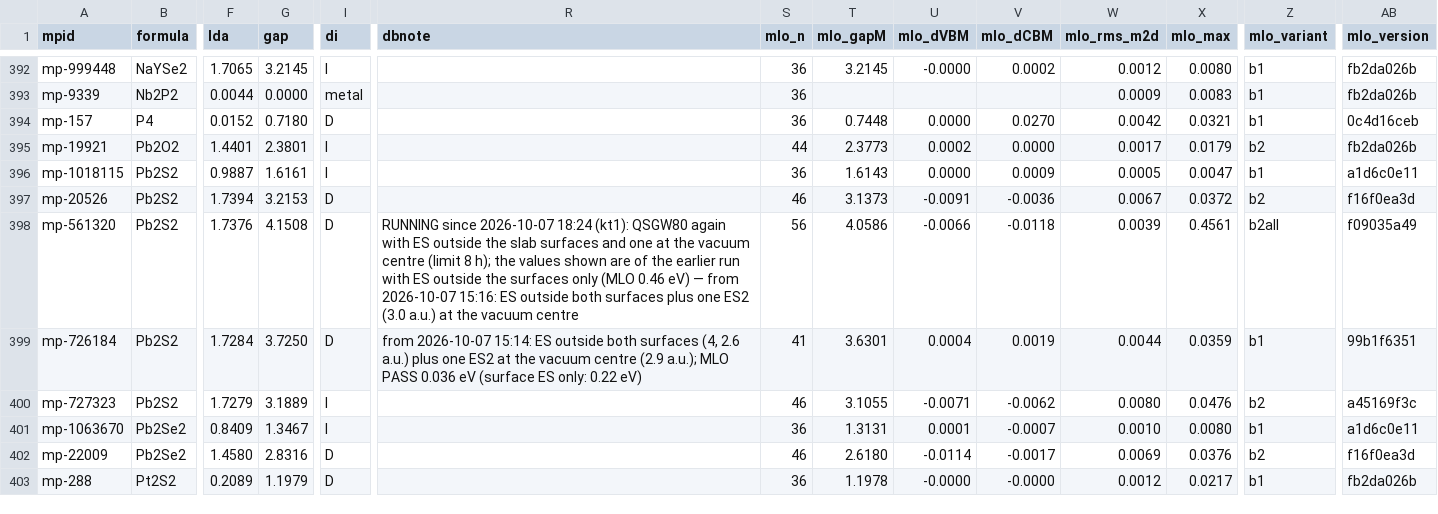
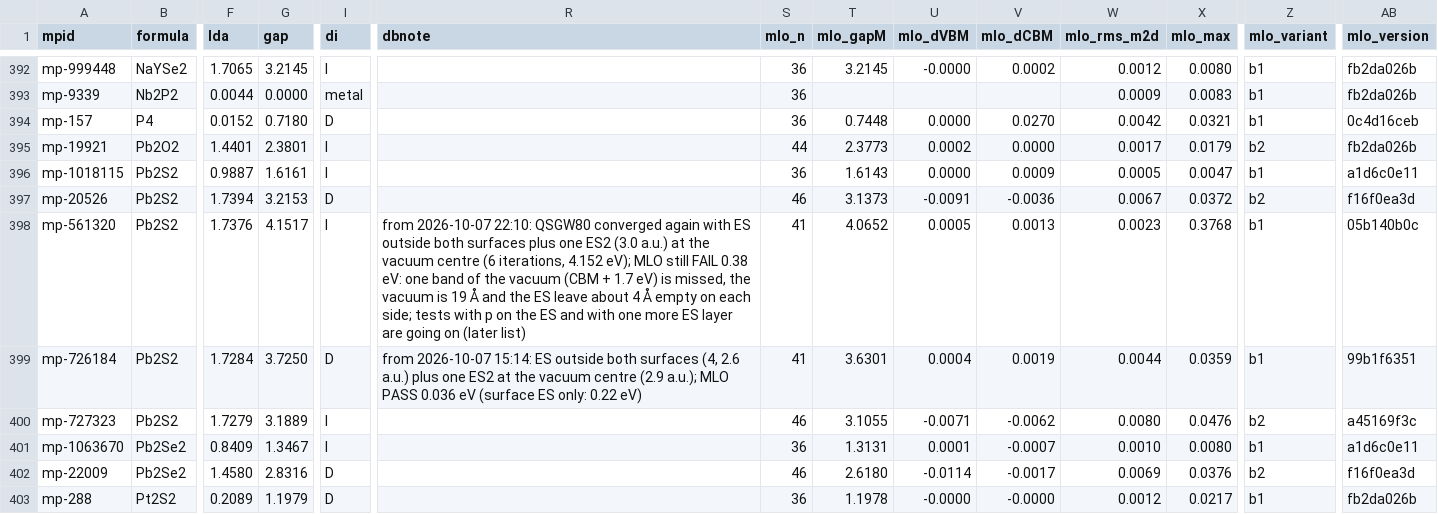
Before and after one commit to tkotani/DOSnpSupplement, a TSV file: QSGW80_20261007/gw1500db.tsv, drawn as a sheet; only a part is shown, gaps mark what is left out; the diff names each change by its address in the sheet, - before the commit and + after, or states it on an @@ line.

```diff
--- a/QSGW80_20261007/gw1500db.tsv
+++ b/QSGW80_20261007/gw1500db.tsv
-G398 (gap): 4.1508
+G398 (gap): 4.1517
-I398 (di): D
+I398 (di): I
-R398 (dbnote): RUNNING since 2026-10-07 18:24 (kt1): QSGW80 again with ES outside the slab surfaces and one at the vacuum centre (limit 8 h); the values shown are of the earlier run with ES outside the surfaces only (MLO 0.46 eV) — from 2026-10-07 15:16: ES outside both surfaces plus one ES2 (3.0 a.u.) at the vacuum centre
+R398 (dbnote): from 2026-10-07 22:10: QSGW80 converged again with ES outside both surfaces plus one ES2 (3.0 a.u.) at the vacuum centre (6 iterations, 4.152 eV); MLO still FAIL 0.38 eV: one band of the vacuum (CBM + 1.7 eV) is missed, the vacuum is 19 Å and the ES leave about 4 Å empty on each side; tests with p on the ES and with one more ES layer are going on (later list)
-S398 (mlo_n): 56
+S398 (mlo_n): 41
-T398 (mlo_gapM): 4.0586
+T398 (mlo_gapM): 4.0652
-U398 (mlo_dVBM): -0.0066
+U398 (mlo_dVBM): 0.0005
-V398 (mlo_dCBM): -0.0118
+V398 (mlo_dCBM): 0.0013
-W398 (mlo_rms_m2d): 0.0039
+W398 (mlo_rms_m2d): 0.0023
-X398 (mlo_max): 0.4561
+X398 (mlo_max): 0.3768
-Z398 (mlo_variant): b2all
+Z398 (mlo_variant): b1
-AB398 (mlo_version): f09035a49
+AB398 (mlo_version): 05b140b0c
```
Also changed, not shown: QSGW80_20261007/history.tsv, QSGW80_20261007/later_list.tsv, 11 other files.
